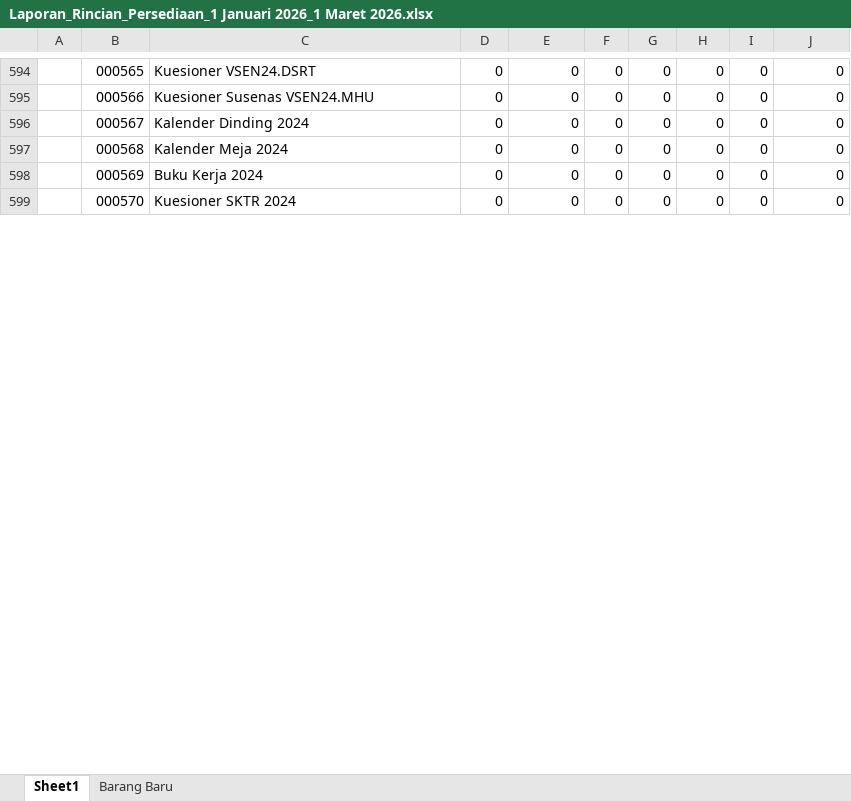
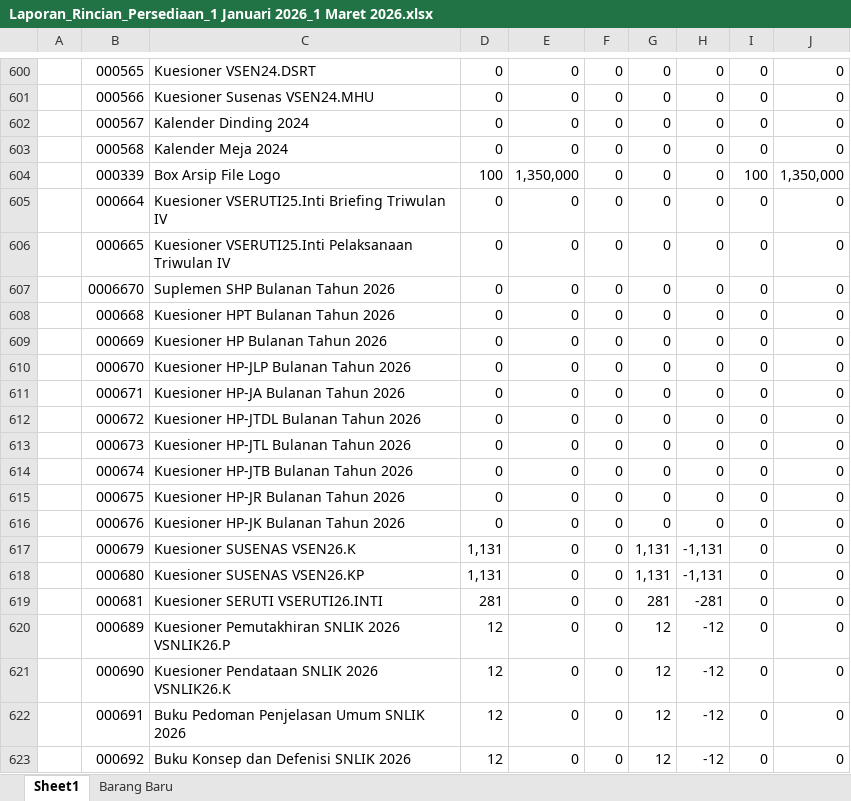
Before and after one commit to 222212537-blessy/simutan, an Excel workbook: public/Laporan_Rincian_Persediaan_1 Januari 2026_1 Maret 2026.xlsx, sheet Sheet1, drawn as a sheet; only a part is shown, gaps mark what is left out; the shorter side is filled out with more unchanged rows; values as stored, in another font and other column widths than the file's, no borders; the diff covers the shown part only; the diff names each change by its address in the sheet, - before the commit and + after, or states it on an @@ line.

```diff
--- a/public/Laporan_Rincian_Persediaan_1 Januari 2026_1 Maret 2026.xlsx (sheet Sheet1)
+++ b/public/Laporan_Rincian_Persediaan_1 Januari 2026_1 Maret 2026.xlsx (sheet Sheet1)
+row 604:  | 000339 | Box Arsip File Logo | 100 | 1,350,000 | 0 | 0 | 0 | 100 | 1,350,000
+row 605:  | 000664 | Kuesioner VSERUTI25.Inti Briefing Triwulan IV | 0 | 0 | 0 | 0 | 0 | 0 | 0
+row 606:  | 000665 | Kuesioner VSERUTI25.Inti Pelaksanaan Triwulan IV | 0 | 0 | 0 | 0 | 0 | 0 | 0
+row 607:  | 0006670 | Suplemen SHP Bulanan Tahun 2026 | 0 | 0 | 0 | 0 | 0 | 0 | 0
+row 608:  | 000668 | Kuesioner HPT Bulanan Tahun 2026 | 0 | 0 | 0 | 0 | 0 | 0 | 0
+row 609:  | 000669 | Kuesioner HP Bulanan Tahun 2026 | 0 | 0 | 0 | 0 | 0 | 0 | 0
+row 610:  | 000670 | Kuesioner HP-JLP Bulanan Tahun 2026 | 0 | 0 | 0 | 0 | 0 | 0 | 0
+row 611:  | 000671 | Kuesioner HP-JA Bulanan Tahun 2026 | 0 | 0 | 0 | 0 | 0 | 0 | 0
+row 612:  | 000672 | Kuesioner HP-JTDL Bulanan Tahun 2026 | 0 | 0 | 0 | 0 | 0 | 0 | 0
+row 613:  | 000673 | Kuesioner HP-JTL Bulanan Tahun 2026 | 0 | 0 | 0 | 0 | 0 | 0 | 0
+row 614:  | 000674 | Kuesioner HP-JTB Bulanan Tahun 2026 | 0 | 0 | 0 | 0 | 0 | 0 | 0
+row 615:  | 000675 | Kuesioner HP-JR Bulanan Tahun 2026 | 0 | 0 | 0 | 0 | 0 | 0 | 0
+row 616:  | 000676 | Kuesioner HP-JK Bulanan Tahun 2026 | 0 | 0 | 0 | 0 | 0 | 0 | 0
+row 617:  | 000679 | Kuesioner SUSENAS VSEN26.K | 1,131 | 0 | 0 | 1,131 | -1,131 | 0 | 0
+row 618:  | 000680 | Kuesioner SUSENAS VSEN26.KP | 1,131 | 0 | 0 | 1,131 | -1,131 | 0 | 0
+row 619:  | 000681 | Kuesioner SERUTI VSERUTI26.INTI | 281 | 0 | 0 | 281 | -281 | 0 | 0
+row 620:  | 000689 | Kuesioner Pemutakhiran SNLIK 2026 VSNLIK26.P | 12 | 0 | 0 | 12 | -12 | 0 | 0
+row 621:  | 000690 | Kuesioner Pendataan SNLIK 2026 VSNLIK26.K | 12 | 0 | 0 | 12 | -12 | 0 | 0
+row 622:  | 000691 | Buku Pedoman Penjelasan Umum SNLIK 2026 | 12 | 0 | 0 | 12 | -12 | 0 | 0
+row 623:  | 000692 | Buku Konsep dan Defenisi SNLIK 2026 | 12 | 0 | 0 | 12 | -12 | 0 | 0
```
Also changed, not shown: 49 added rows, 77 removed rows, 508 edited cells, cell formats and merged cells elsewhere in this sheet, sheet Barang Baru, formulas that keep their value, resources/excel/Laporan_Rincian_Persediaan.xlsx, resources/excel/[note]Laporan Rincian Persediaan.xlsx, 18 other files.
